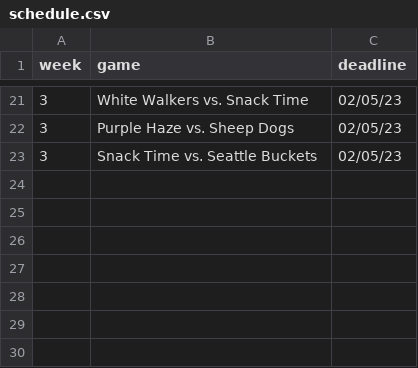
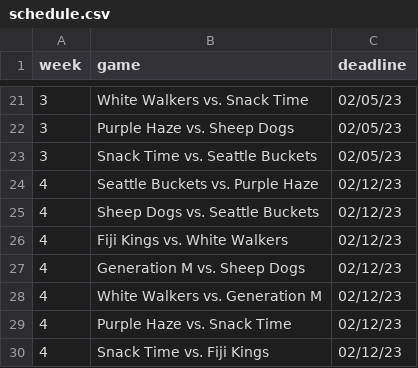
Before and after one commit to banshee2k/banshee2k.com, a CSV file: app/data/s1/schedule.csv, drawn as a sheet; only a part is shown, gaps mark what is left out; the diff names each change by its address in the sheet, - before the commit and + after, or states it on an @@ line.

Commit message:
bump week

```diff
--- a/app/data/s1/schedule.csv
+++ b/app/data/s1/schedule.csv
+row 24: 4 | Seattle Buckets vs. Purple Haze | 02/12/23
+row 25: 4 | Sheep Dogs vs. Seattle Buckets | 02/12/23
+row 26: 4 | Fiji Kings vs. White Walkers | 02/12/23
+row 27: 4 | Generation M vs. Sheep Dogs | 02/12/23
+row 28: 4 | White Walkers vs. Generation M | 02/12/23
+row 29: 4 | Purple Haze vs. Snack Time | 02/12/23
+row 30: 4 | Snack Time vs. Fiji Kings | 02/12/23
```
Also changed, not shown: 2 other files.
